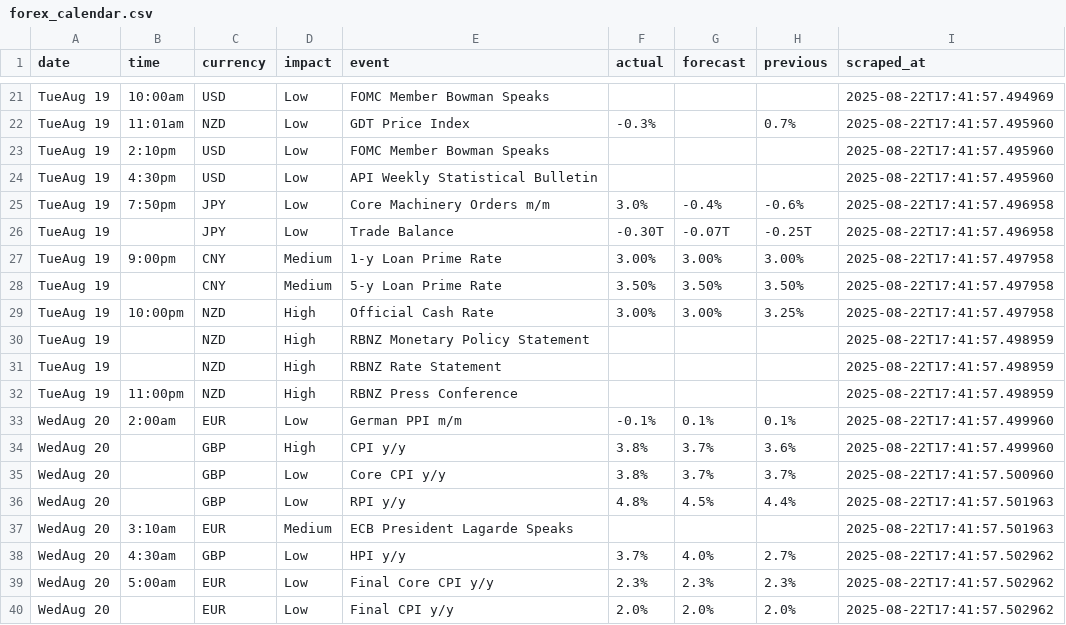
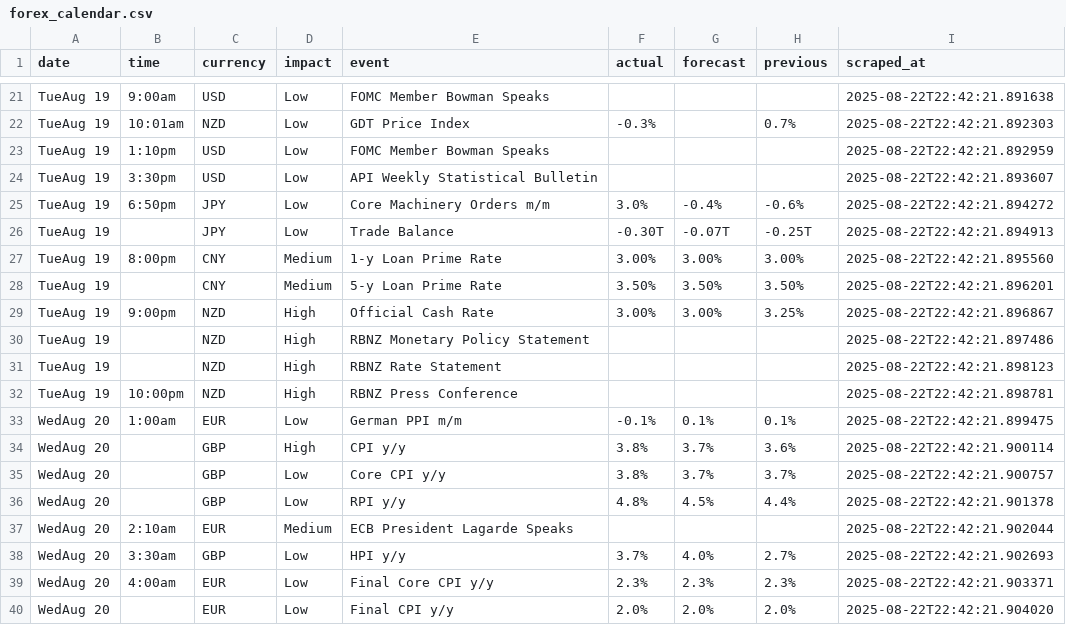
Before and after one commit to mfalatine/ForexFactoryScraper, a CSV file: data/forex_calendar.csv, drawn as a sheet; only a part is shown, gaps mark what is left out; the diff covers the shown part only; the diff names each change by its address in the sheet, - before the commit and + after, or states it on an @@ line.

```diff
--- a/data/forex_calendar.csv
+++ b/data/forex_calendar.csv
-B21 (time): 10:00am
+B21 (time): 9:00am
-I21 (scraped_at): 2025-08-22T17:41:57.494969
+I21 (scraped_at): 2025-08-22T22:42:21.891638
-B22 (time): 11:01am
+B22 (time): 10:01am
-I22 (scraped_at): 2025-08-22T17:41:57.495960
+I22 (scraped_at): 2025-08-22T22:42:21.892303
-B23 (time): 2:10pm
+B23 (time): 1:10pm
-I23 (scraped_at): 2025-08-22T17:41:57.495960
+I23 (scraped_at): 2025-08-22T22:42:21.892959
-B24 (time): 4:30pm
+B24 (time): 3:30pm
-I24 (scraped_at): 2025-08-22T17:41:57.495960
+I24 (scraped_at): 2025-08-22T22:42:21.893607
-B25 (time): 7:50pm
+B25 (time): 6:50pm
-I25 (scraped_at): 2025-08-22T17:41:57.496958
+I25 (scraped_at): 2025-08-22T22:42:21.894272
-I26 (scraped_at): 2025-08-22T17:41:57.496958
+I26 (scraped_at): 2025-08-22T22:42:21.894913
-B27 (time): 9:00pm
+B27 (time): 8:00pm
-I27 (scraped_at): 2025-08-22T17:41:57.497958
+I27 (scraped_at): 2025-08-22T22:42:21.895560
-I28 (scraped_at): 2025-08-22T17:41:57.497958
+I28 (scraped_at): 2025-08-22T22:42:21.896201
-B29 (time): 10:00pm
+B29 (time): 9:00pm
-I29 (scraped_at): 2025-08-22T17:41:57.497958
+I29 (scraped_at): 2025-08-22T22:42:21.896867
-I30 (scraped_at): 2025-08-22T17:41:57.498959
+I30 (scraped_at): 2025-08-22T22:42:21.897486
-I31 (scraped_at): 2025-08-22T17:41:57.498959
+I31 (scraped_at): 2025-08-22T22:42:21.898123
-B32 (time): 11:00pm
+B32 (time): 10:00pm
-I32 (scraped_at): 2025-08-22T17:41:57.498959
+I32 (scraped_at): 2025-08-22T22:42:21.898781
-B33 (time): 2:00am
+B33 (time): 1:00am
-I33 (scraped_at): 2025-08-22T17:41:57.499960
+I33 (scraped_at): 2025-08-22T22:42:21.899475
-I34 (scraped_at): 2025-08-22T17:41:57.499960
+I34 (scraped_at): 2025-08-22T22:42:21.900114
-I35 (scraped_at): 2025-08-22T17:41:57.500960
+I35 (scraped_at): 2025-08-22T22:42:21.900757
-I36 (scraped_at): 2025-08-22T17:41:57.501963
+I36 (scraped_at): 2025-08-22T22:42:21.901378
-B37 (time): 3:10am
+B37 (time): 2:10am
-I37 (scraped_at): 2025-08-22T17:41:57.501963
+I37 (scraped_at): 2025-08-22T22:42:21.902044
-B38 (time): 4:30am
+B38 (time): 3:30am
-I38 (scraped_at): 2025-08-22T17:41:57.502962
+I38 (scraped_at): 2025-08-22T22:42:21.902693
-B39 (time): 5:00am
+B39 (time): 4:00am
-I39 (scraped_at): 2025-08-22T17:41:57.502962
+I39 (scraped_at): 2025-08-22T22:42:21.903371
-I40 (scraped_at): 2025-08-22T17:41:57.502962
+I40 (scraped_at): 2025-08-22T22:42:21.904020
```
Also changed, not shown: 62 edited cells elsewhere in this file, 2 other files.
